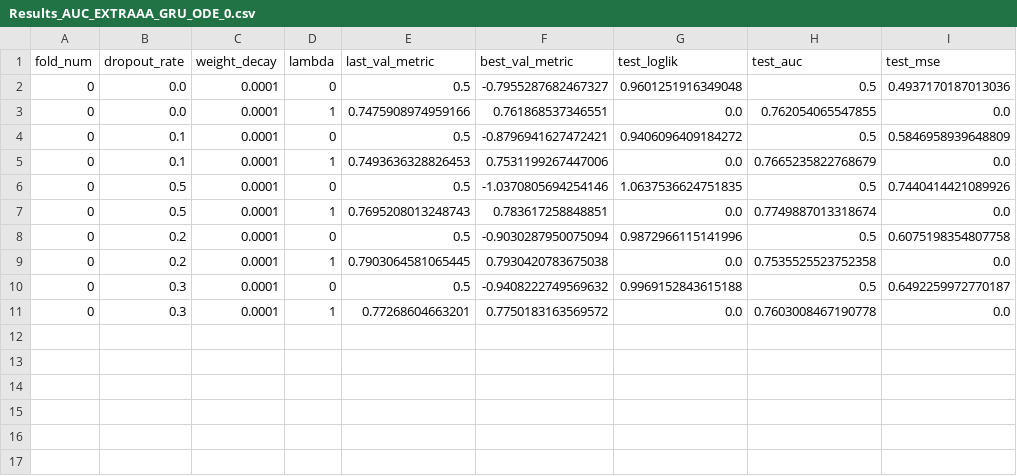
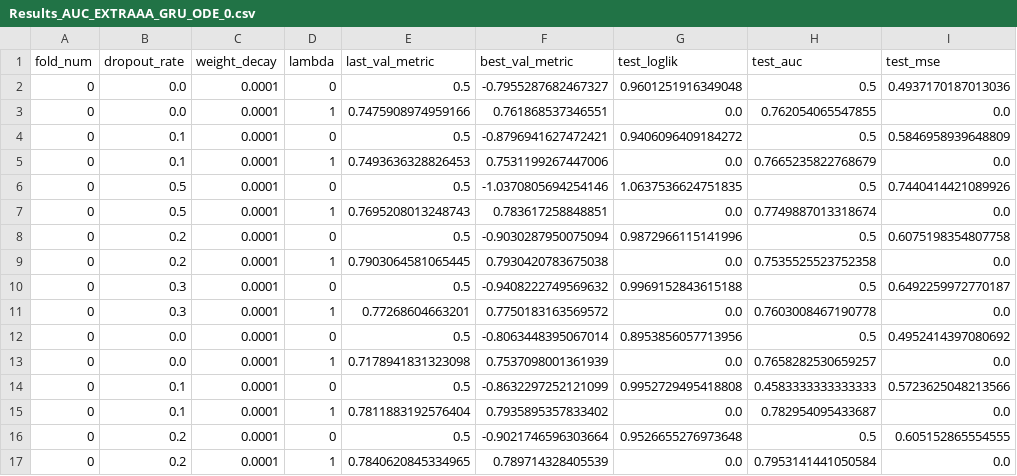
Before and after one commit to keytsuda/Continuous-Monitoring-of-Vital, a CSV file: GRUODEBayse/experiments/MIMIC/Results_AUC_EXTRAAA_GRU_ODE_0.csv, drawn as a sheet.

```diff
--- a/GRUODEBayse/experiments/MIMIC/Results_AUC_EXTRAAA_GRU_ODE_0.csv
+++ b/GRUODEBayse/experiments/MIMIC/Results_AUC_EXTRAAA_GRU_ODE_0.csv
@@ -11 +11,7 @@ fold_num,dropout_rate,weight_decay,lambda,last_val_metric,best_val_metric,test_l
 0,0.3,0.0001,1,0.77268604663201,0.7750183163569572,0.0,0.7603008467190778,0.0
+0,0.0,0.0001,0,0.5,-0.8063448395067014,0.8953856057713956,0.5,0.4952414397080692
+0,0.0,0.0001,1,0.7178941831323098,0.7537098001361939,0.0,0.7658282530659257,0.0
+0,0.1,0.0001,0,0.5,-0.8632297252121099,0.9952729495418808,0.4583333333333333,0.5723625048213566
+0,0.1,0.0001,1,0.7811883192576404,0.7935895357833402,0.0,0.782954095433687,0.0
+0,0.2,0.0001,0,0.5,-0.9021746596303664,0.9526655276973648,0.5,0.605152865554555
+0,0.2,0.0001,1,0.7840620845334965,0.789714328405539,0.0,0.7953141441050584,0.0
```
Also changed, not shown: 2 other files.
